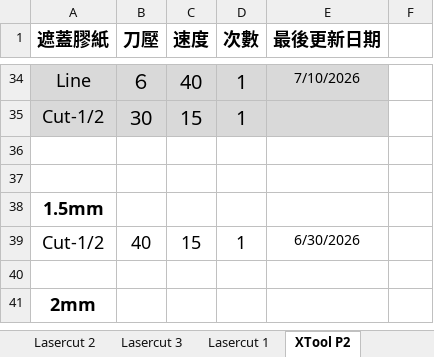
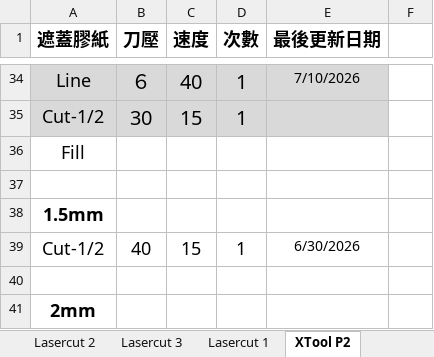
Before and after one commit to zionlasercut/cutdata, an Excel workbook: Laser.xlsx, sheet XTool P2, drawn as a sheet; only a part is shown, gaps mark what is left out; values as stored, in another font and other column widths than the file's, no borders; charts and pictures not drawn; the diff names each change by its address in the sheet, - before the commit and + after, or states it on an @@ line.

Commit message:
Update Laser.xlsx from Google Sheets @ 2026-07-30T06:41:17.317Z

```diff
--- a/Laser.xlsx (sheet XTool P2)
+++ b/Laser.xlsx (sheet XTool P2)
-A36 (遮蓋膠紙): (empty)
+A36 (遮蓋膠紙): Fill
```
